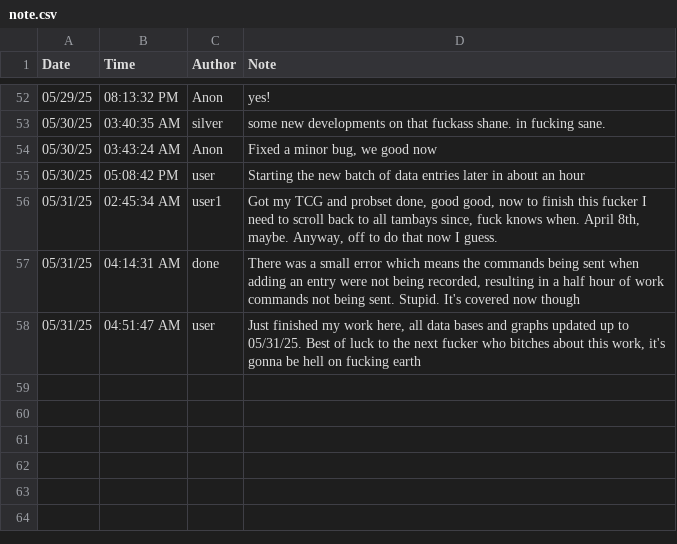
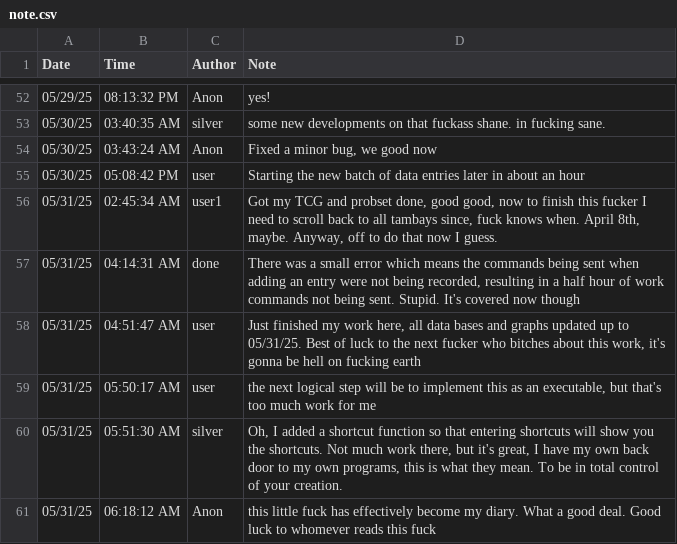
Before and after one commit to silvernuke911/Tambay-Tracker, a CSV file: TambayTracker2.0/notes/note.csv, drawn as a sheet; only a part is shown, gaps mark what is left out.

```diff
--- a/TambayTracker2.0/notes/note.csv
+++ b/TambayTracker2.0/notes/note.csv
@@ -58 +58,4 @@ Date,Time,Author,Note
 05/31/25,04:51:47 AM,user,"Just finished my work here, all data bases and graphs updated up to 05/31/25. Best of luck to the next fucker who bitches about this work, it's gonna be hell on fucking earth"
+05/31/25,05:50:17 AM,user,"the next logical step will be to implement this as an executable, but that's too much work for me"
+05/31/25,05:51:30 AM,silver,"Oh, I added a shortcut function so that entering shortcuts will show you the shortcuts. Not much work there, but it's great, I have my own back door to my own programs, this is what they mean. To be in total control of your creation."
+05/31/25,06:18:12 AM,Anon,this little fuck has effectively become my diary. What a good deal. Good luck to whomever reads this fuck
```
Also changed, not shown: TambayTracker2.0/cmdlogs/cmdlogs.csv, TambayTracker2.0/data/raw_data.csv, 5 other files.
